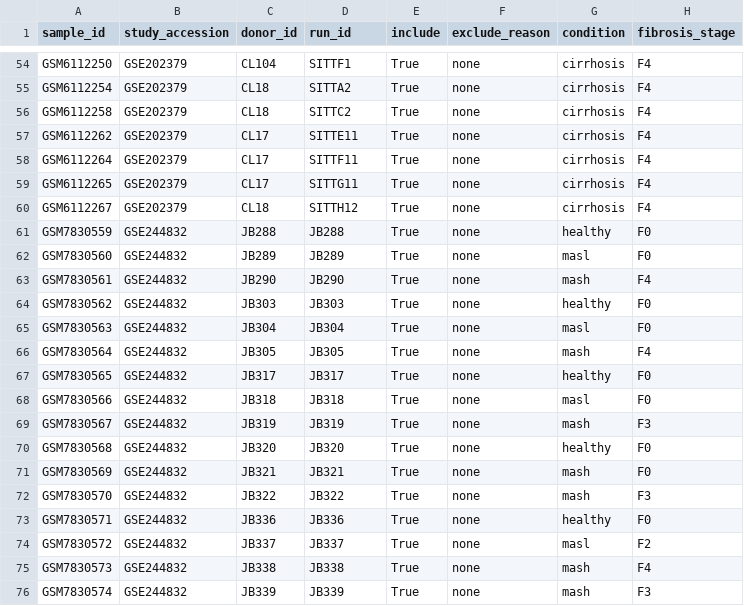
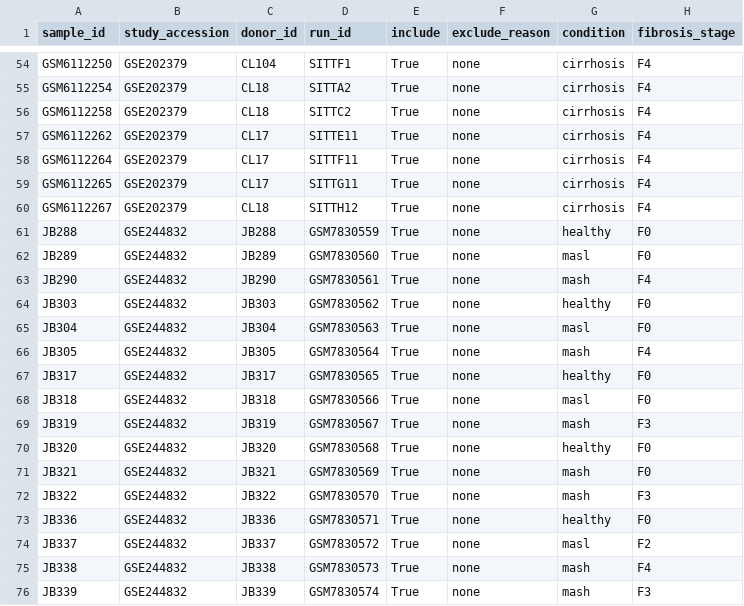
Before and after one commit to Ssdzem/scrnaseq_qc, a CSV file: config/liver_scRNAseq_metadata_everything.csv, drawn as a sheet; only a part is shown, gaps mark what is left out; the diff covers the shown part only; the diff names each change by its address in the sheet, - before the commit and + after, or states it on an @@ line.

Commit message:
changed sample id for GSE24 to match

```diff
--- a/config/liver_scRNAseq_metadata_everything.csv
+++ b/config/liver_scRNAseq_metadata_everything.csv
-A61 (sample_id): GSM7830559
+A61 (sample_id): JB288
-D61 (run_id): JB288
+D61 (run_id): GSM7830559
-A62 (sample_id): GSM7830560
+A62 (sample_id): JB289
-D62 (run_id): JB289
+D62 (run_id): GSM7830560
-A63 (sample_id): GSM7830561
+A63 (sample_id): JB290
-D63 (run_id): JB290
+D63 (run_id): GSM7830561
-A64 (sample_id): GSM7830562
+A64 (sample_id): JB303
-D64 (run_id): JB303
+D64 (run_id): GSM7830562
-A65 (sample_id): GSM7830563
+A65 (sample_id): JB304
-D65 (run_id): JB304
+D65 (run_id): GSM7830563
-A66 (sample_id): GSM7830564
+A66 (sample_id): JB305
-D66 (run_id): JB305
+D66 (run_id): GSM7830564
-A67 (sample_id): GSM7830565
+A67 (sample_id): JB317
-D67 (run_id): JB317
+D67 (run_id): GSM7830565
-A68 (sample_id): GSM7830566
+A68 (sample_id): JB318
-D68 (run_id): JB318
+D68 (run_id): GSM7830566
-A69 (sample_id): GSM7830567
+A69 (sample_id): JB319
-D69 (run_id): JB319
+D69 (run_id): GSM7830567
-A70 (sample_id): GSM7830568
+A70 (sample_id): JB320
-D70 (run_id): JB320
+D70 (run_id): GSM7830568
-A71 (sample_id): GSM7830569
+A71 (sample_id): JB321
-D71 (run_id): JB321
+D71 (run_id): GSM7830569
-A72 (sample_id): GSM7830570
+A72 (sample_id): JB322
-D72 (run_id): JB322
+D72 (run_id): GSM7830570
-A73 (sample_id): GSM7830571
+A73 (sample_id): JB336
-D73 (run_id): JB336
+D73 (run_id): GSM7830571
-A74 (sample_id): GSM7830572
+A74 (sample_id): JB337
-D74 (run_id): JB337
+D74 (run_id): GSM7830572
-A75 (sample_id): GSM7830573
+A75 (sample_id): JB338
-D75 (run_id): JB338
+D75 (run_id): GSM7830573
-A76 (sample_id): GSM7830574
+A76 (sample_id): JB339
-D76 (run_id): JB339
+D76 (run_id): GSM7830574
```
Also changed, not shown: 4 edited cells elsewhere in this file.
